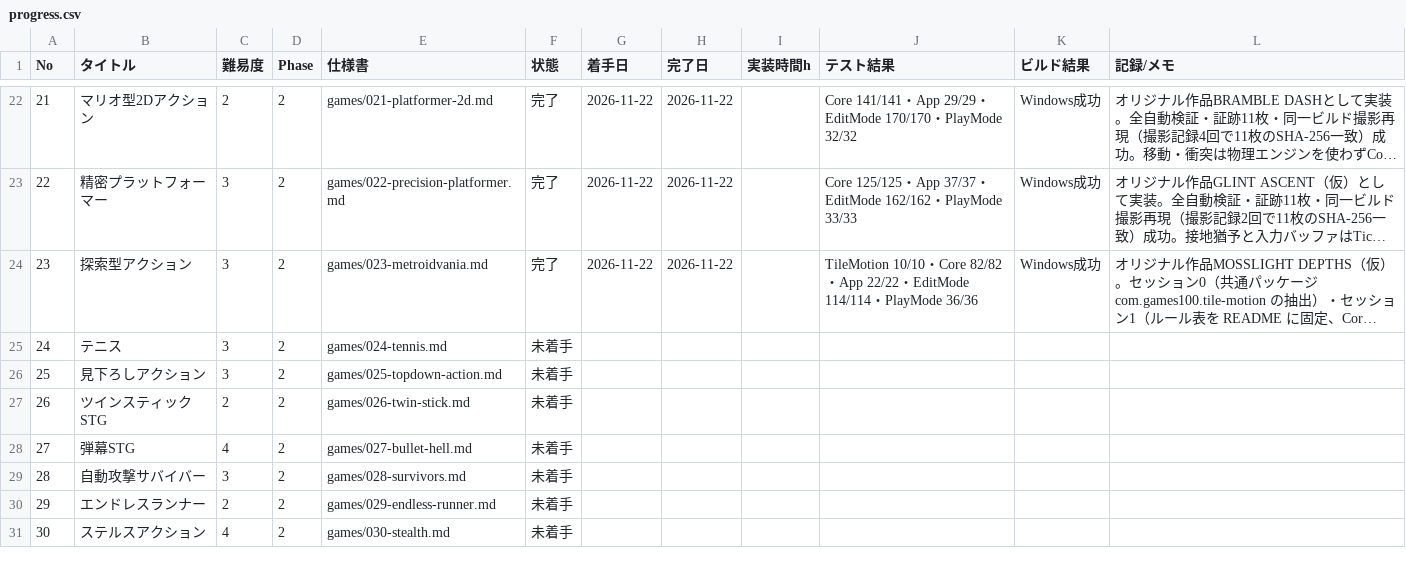
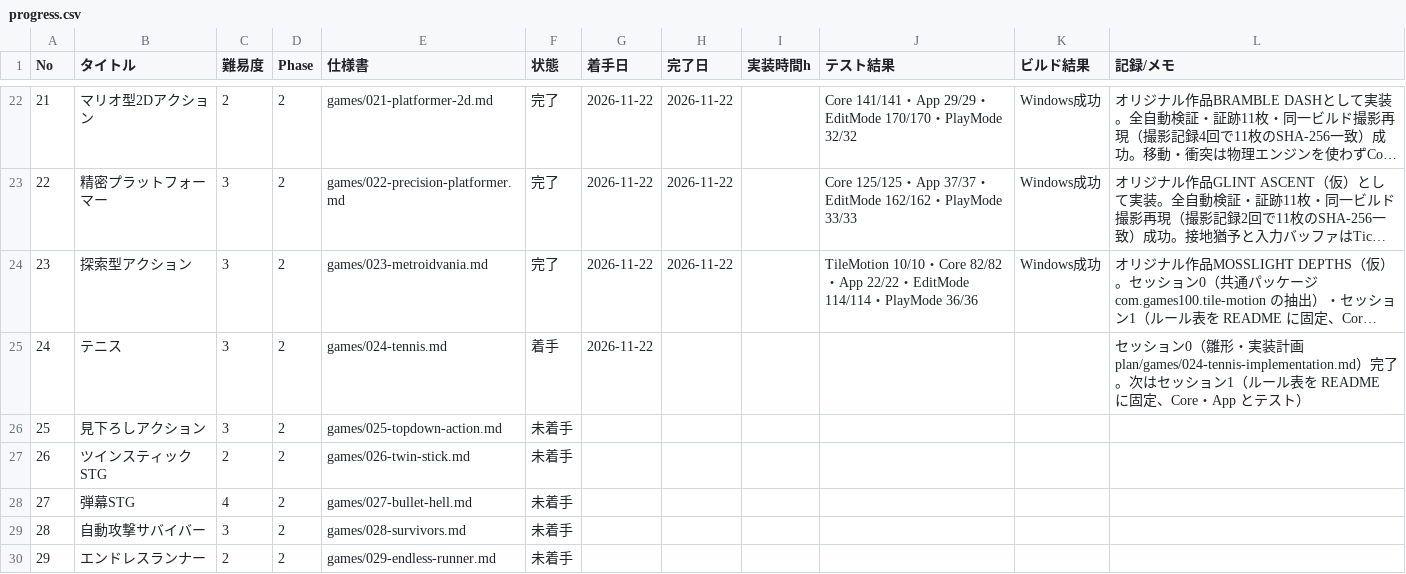
Before and after one commit to srndpty/unity-100games, a CSV file: plan/progress.csv, drawn as a sheet; only a part is shown, gaps mark what is left out; the shorter side is filled out with more unchanged rows; long unchanged cells end in …; the diff names each change by its address in the sheet, - before the commit and + after, or states it on an @@ line.

```diff
--- a/plan/progress.csv
+++ b/plan/progress.csv
-F25 (状態): 未着手
+F25 (状態): 着手
-G25 (着手日): (empty)
+G25 (着手日): 2026-11-22
-L25 (記録/メモ): (empty)
+L25 (記録/メモ): セッション0（雛形・実装計画 plan/games/024-tennis-implementation.md）完了。次はセッション1（ルール表を README に固定、Core・App とテスト）
```
Also changed, not shown: 2 other files.
